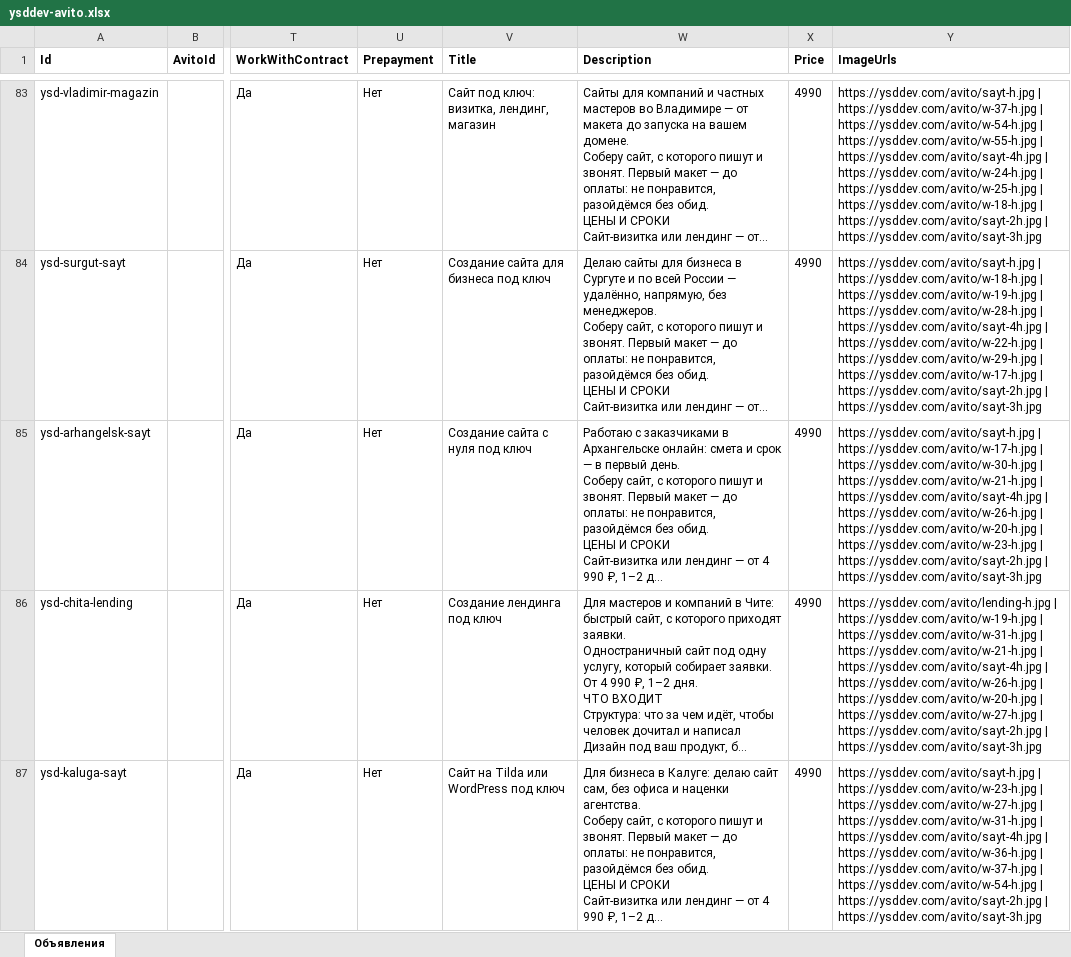
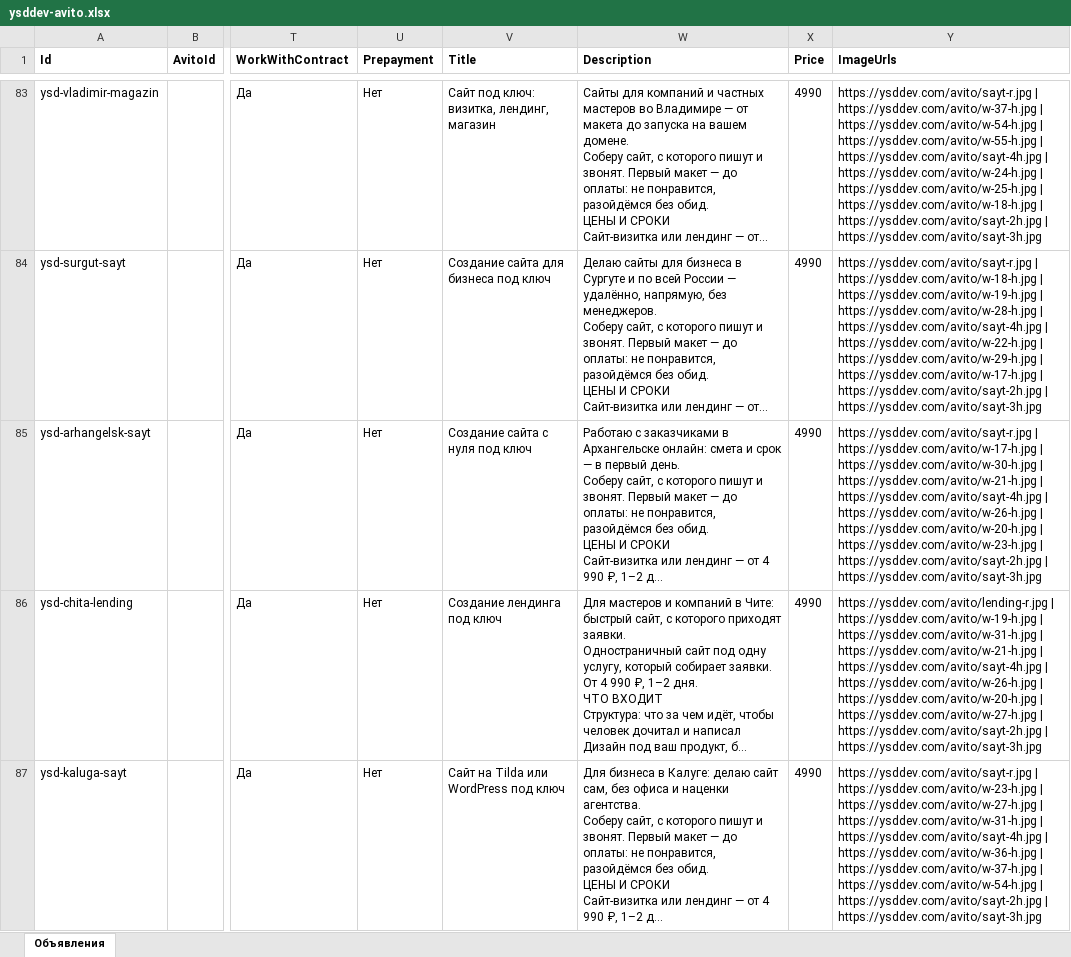
Before and after one commit to theysddev/theysddev.github.io, an Excel workbook: avito/ysddev-avito.xlsx, sheet Объявления, drawn as a sheet; only a part is shown, gaps mark what is left out; long unchanged cells end in …; values as stored, in another font and other column widths than the file's, no borders; the diff covers the shown part only; the diff names each change by its address in the sheet, - before the commit and + after, or states it on an @@ line.

```diff
--- a/avito/ysddev-avito.xlsx (sheet Объявления)
+++ b/avito/ysddev-avito.xlsx (sheet Объявления)
-Y83 (ImageUrls): https://ysddev.com/avito/sayt-h.jpg | https://ysddev.com/avito/w-37-h.jpg…
+Y83 (ImageUrls): https://ysddev.com/avito/sayt-r.jpg | https://ysddev.com/avito/w-37-h.jpg…
-Y84 (ImageUrls): https://ysddev.com/avito/sayt-h.jpg | https://ysddev.com/avito/w-18-h.jpg…
+Y84 (ImageUrls): https://ysddev.com/avito/sayt-r.jpg | https://ysddev.com/avito/w-18-h.jpg…
-Y85 (ImageUrls): https://ysddev.com/avito/sayt-h.jpg | https://ysddev.com/avito/w-17-h.jpg…
+Y85 (ImageUrls): https://ysddev.com/avito/sayt-r.jpg | https://ysddev.com/avito/w-17-h.jpg…
-Y86 (ImageUrls): https://ysddev.com/avito/lending-h.jpg | https://ysddev.com/avito/w-19-h.jpg…
+Y86 (ImageUrls): https://ysddev.com/avito/lending-r.jpg | https://ysddev.com/avito/w-19-h.jpg…
-Y87 (ImageUrls): https://ysddev.com/avito/sayt-h.jpg | https://ysddev.com/avito/w-23-h.jpg…
+Y87 (ImageUrls): https://ysddev.com/avito/sayt-r.jpg | https://ysddev.com/avito/w-23-h.jpg…
```
Also changed, not shown: 95 edited cells elsewhere in this sheet, 4 other files.
